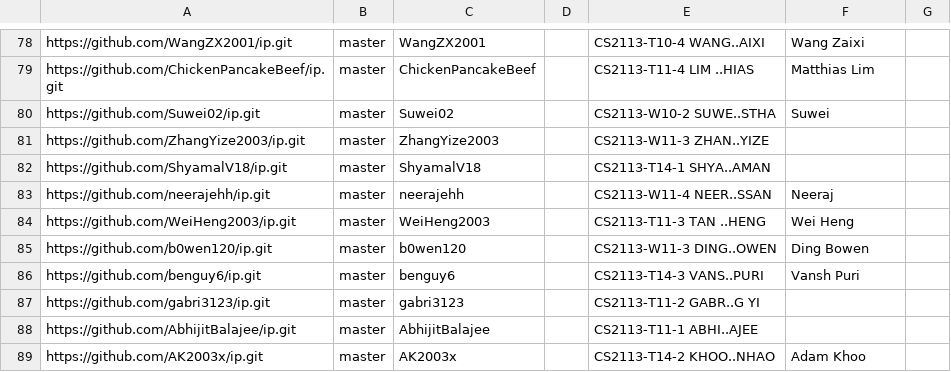
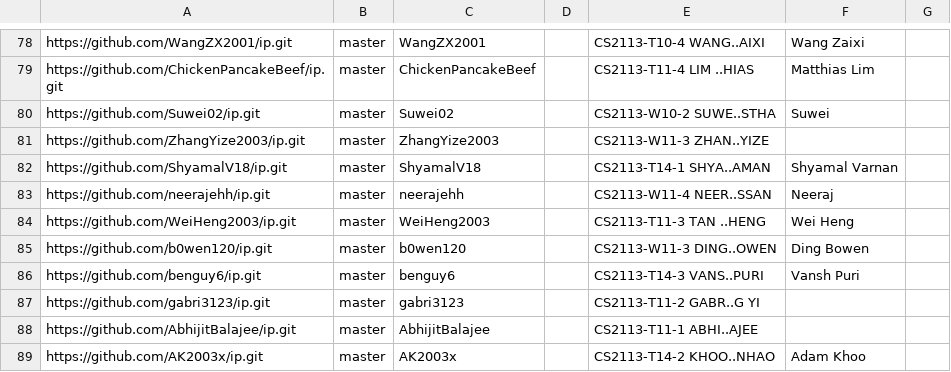
Before and after one commit to NUS-CS2113-AY2526-S2/ip-dashboard, a CSV file: config/author-config.csv, drawn as a sheet; only a part is shown, gaps mark what is left out.

Commit message:
Update configs

```diff
--- a/config/author-config.csv
+++ b/config/author-config.csv
@@ -81,3 +81,3 @@ https://github.com/Suwei02/ip.git,master,Suwei02,,CS2113-W10-2 SUWE..STHA,Suwei,
 https://github.com/ZhangYize2003/ip.git,master,ZhangYize2003,,CS2113-W11-3 ZHAN..YIZE,,
-https://github.com/ShyamalV18/ip.git,master,ShyamalV18,,CS2113-T14-1 SHYA..AMAN,,
+https://github.com/ShyamalV18/ip.git,master,ShyamalV18,,CS2113-T14-1 SHYA..AMAN,Shyamal Varnan,
 https://github.com/neerajehh/ip.git,master,neerajehh,,CS2113-W11-4 NEER..SSAN,Neeraj,
```
